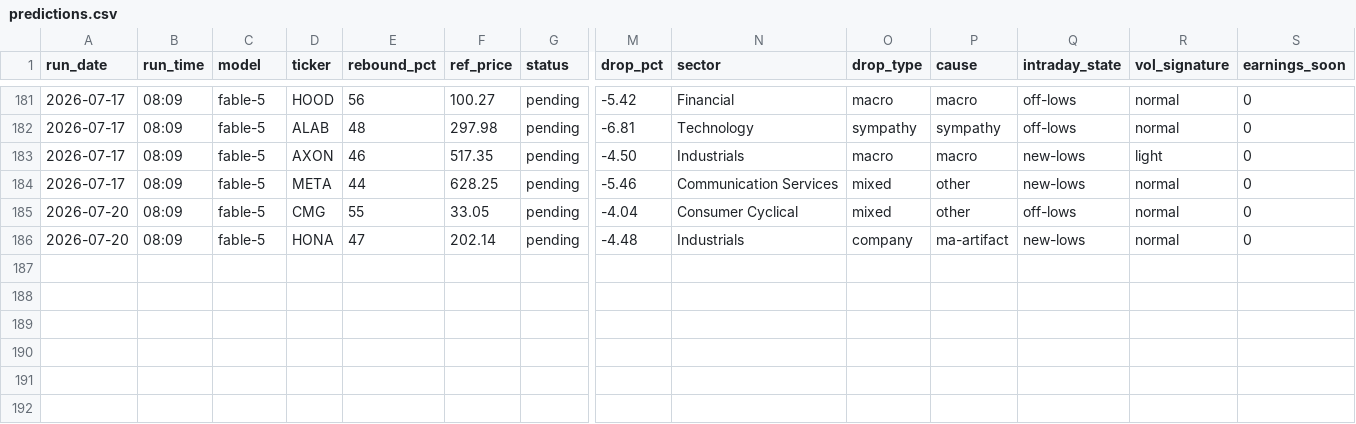
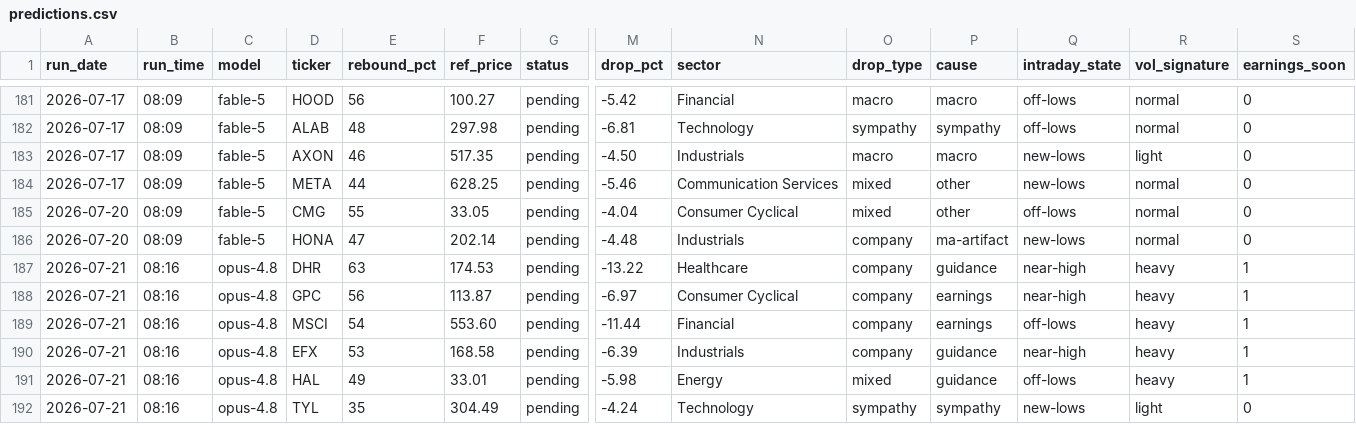
Before and after one commit to GibbonGambits/Stocks, a CSV file: predictions.csv, drawn as a sheet; only a part is shown, gaps mark what is left out; rows hold the shown columns only; the diff covers the shown part only; the diff names each change by its address in the sheet, - before the commit and + after, or states it on an @@ line.

```diff
--- a/predictions.csv
+++ b/predictions.csv
+row 187: 2026-07-21 | 08:16 | opus-4.8 | DHR | 63 | 174.53 | pending | -13.22 | Healthcare | company | guidance | near-high | heavy | 1
+row 188: 2026-07-21 | 08:16 | opus-4.8 | GPC | 56 | 113.87 | pending | -6.97 | Consumer Cyclical | company | earnings | near-high | heavy | 1
+row 189: 2026-07-21 | 08:16 | opus-4.8 | MSCI | 54 | 553.60 | pending | -11.44 | Financial | company | earnings | off-lows | heavy | 1
+row 190: 2026-07-21 | 08:16 | opus-4.8 | EFX | 53 | 168.58 | pending | -6.39 | Industrials | company | guidance | near-high | heavy | 1
+row 191: 2026-07-21 | 08:16 | opus-4.8 | HAL | 49 | 33.01 | pending | -5.98 | Energy | mixed | guidance | off-lows | heavy | 1
+row 192: 2026-07-21 | 08:16 | opus-4.8 | TYL | 35 | 304.49 | pending | -4.24 | Technology | sympathy | sympathy | new-lows | light | 0
```
Also changed, not shown: 72 edited cells elsewhere in this file, context.csv, 1 other file.
